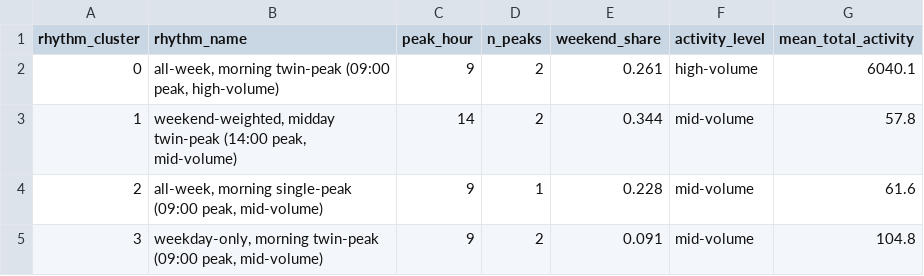
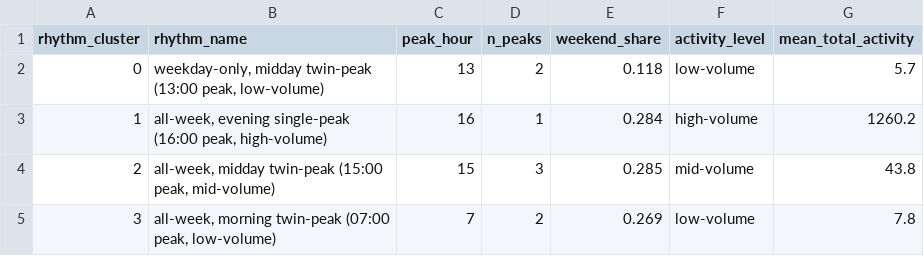
Before and after one commit to Ashira-senthal/Fleetsense, a CSV file: outputs/cluster_rhythm_names.csv, drawn as a sheet.

```diff
--- a/outputs/cluster_rhythm_names.csv
+++ b/outputs/cluster_rhythm_names.csv
@@ -1,5 +1,5 @@
 rhythm_cluster,rhythm_name,peak_hour,n_peaks,weekend_share,activity_level,mean_total_activity
-0,"all-week, morning twin-peak (09:00 peak, high-volume)",9,2,0.261,high-volume,6040.1
-1,"weekend-weighted, midday twin-peak (14:00 peak, mid-volume)",14,2,0.344,mid-volume,57.8
-2,"all-week, morning single-peak (09:00 peak, mid-volume)",9,1,0.228,mid-volume,61.6
-3,"weekday-only, morning twin-peak (09:00 peak, mid-volume)",9,2,0.091,mid-volume,104.8
+0,"weekday-only, midday twin-peak (13:00 peak, low-volume)",13,2,0.118,low-volume,5.7
+1,"all-week, evening single-peak (16:00 peak, high-volume)",16,1,0.284,high-volume,1260.2
+2,"all-week, midday twin-peak (15:00 peak, mid-volume)",15,3,0.285,mid-volume,43.8
+3,"all-week, morning twin-peak (07:00 peak, low-volume)",7,2,0.269,low-volume,7.8
```
Also changed, not shown: outputs/anomalies.csv, outputs/cluster_comparison.csv, 52 other files.
